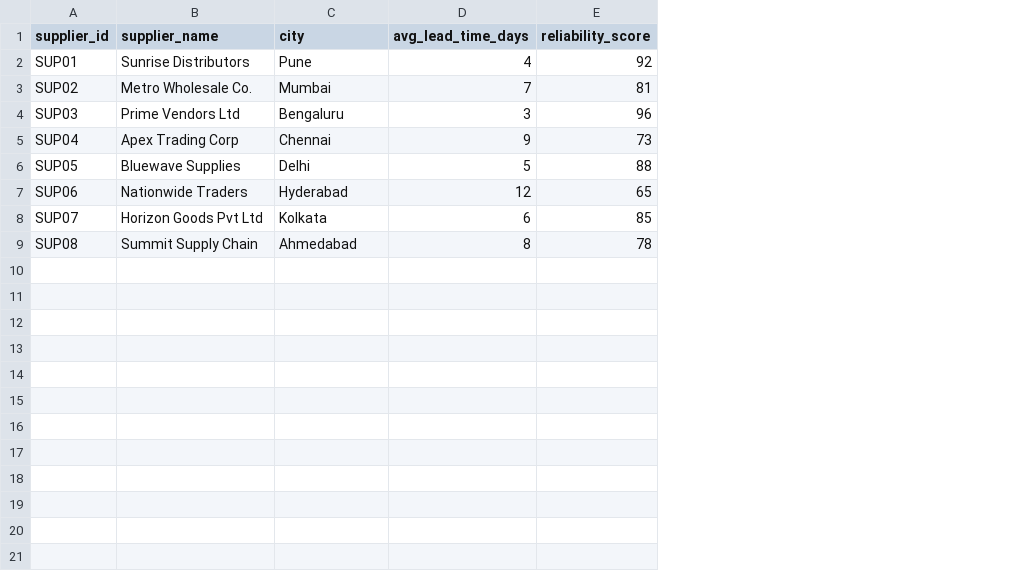
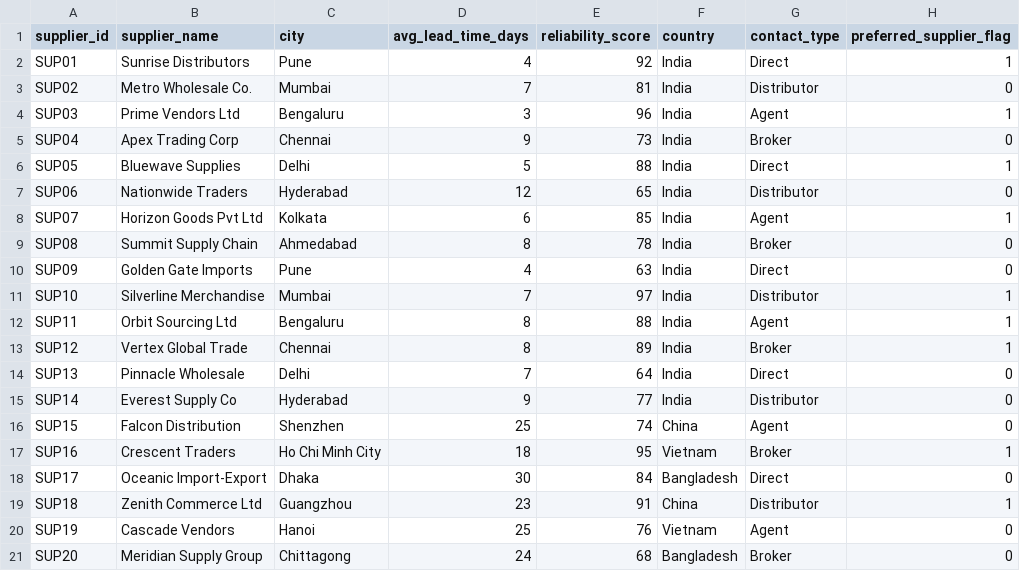
Before and after one commit to Sumersingpatil2694/Retail-Inventory-Supply-Chain-Analytics, a CSV file: Data/Raw/suppliers.csv, drawn as a sheet; the diff names each change by its address in the sheet, - before the commit and + after, or states it on an @@ line.

```diff
--- a/Data/Raw/suppliers.csv
+++ b/Data/Raw/suppliers.csv
+column F (country), rows 2-9: all India
+column G (contact_type), rows 2-9: Direct | Distributor | Agent | Broker | Direct | Distributor | Agent | Broker
+column H (preferred_supplier_flag), rows 2-9: 1 | 0 | 1 | 0 | 1 | 0 | 1 | 0
+row 10: SUP09 | Golden Gate Imports | Pune | 4 | 63 | India | Direct | 0
+row 11: SUP10 | Silverline Merchandise | Mumbai | 7 | 97 | India | Distributor | 1
+row 12: SUP11 | Orbit Sourcing Ltd | Bengaluru | 8 | 88 | India | Agent | 1
+row 13: SUP12 | Vertex Global Trade | Chennai | 8 | 89 | India | Broker | 1
+row 14: SUP13 | Pinnacle Wholesale | Delhi | 7 | 64 | India | Direct | 0
+row 15: SUP14 | Everest Supply Co | Hyderabad | 9 | 77 | India | Distributor | 0
+row 16: SUP15 | Falcon Distribution | Shenzhen | 25 | 74 | China | Agent | 0
+row 17: SUP16 | Crescent Traders | Ho Chi Minh City | 18 | 95 | Vietnam | Broker | 1
+row 18: SUP17 | Oceanic Import-Export | Dhaka | 30 | 84 | Bangladesh | Direct | 0
+row 19: SUP18 | Zenith Commerce Ltd | Guangzhou | 23 | 91 | China | Distributor | 1
+row 20: SUP19 | Cascade Vendors | Hanoi | 25 | 76 | Vietnam | Agent | 0
+row 21: SUP20 | Meridian Supply Group | Chittagong | 24 | 68 | Bangladesh | Broker | 0
```
Also changed, not shown: Data/Raw/stores.csv, 5 other files.
